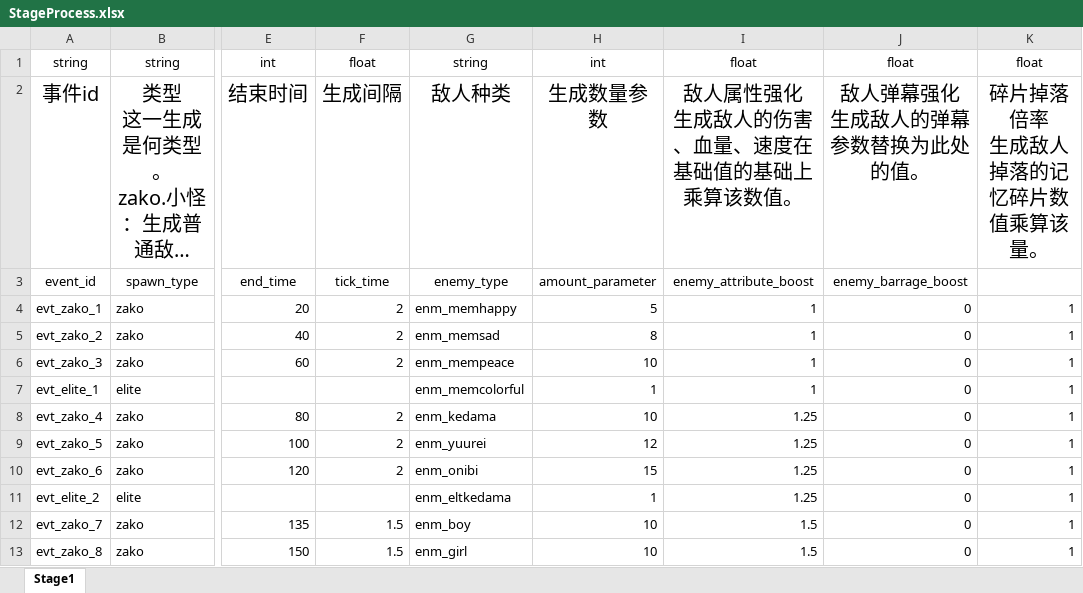
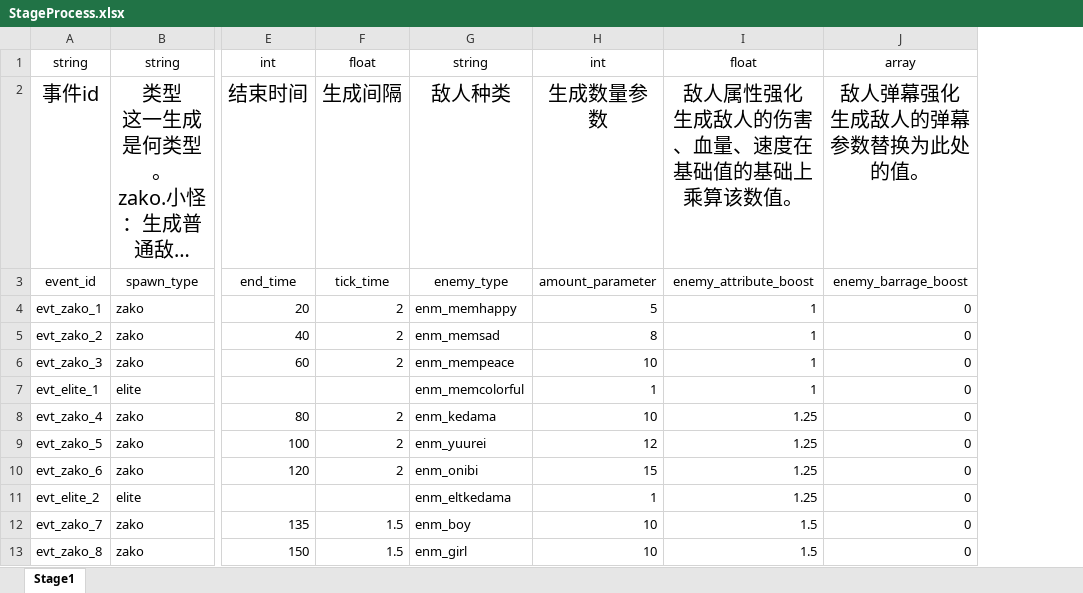
Before and after one commit to hinanep/touhou_LOO, an Excel workbook: settings/data/StageProcess.xlsx, sheet Stage1, drawn as a sheet; only a part is shown, gaps mark what is left out; long unchanged cells end in …; values as stored, in another font and other column widths than the file's, no borders; ↵ is a line break in a cell; the diff names each change by its address in the sheet, - before the commit and + after, or states it on an @@ line.

```diff
--- a/settings/data/StageProcess.xlsx (sheet Stage1)
+++ b/settings/data/StageProcess.xlsx (sheet Stage1)
-column K, rows 1-13: float | 碎片掉落倍率 ↵ 生成敌人掉落的记忆碎片数值乘算该量。 |  | 1 | 1 | 1 | 1 | 1 | 1 | 1 | 1 | 1 | 1
-J1: float
+J1: array
```
Also changed, not shown: settings/data/Attack.xlsx, settings/data/Couple.xlsx, 6 other files.
